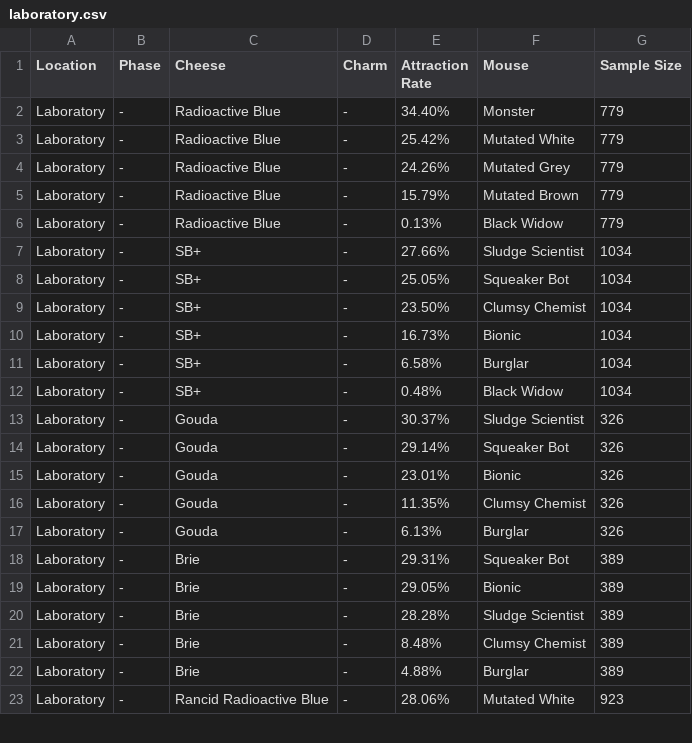
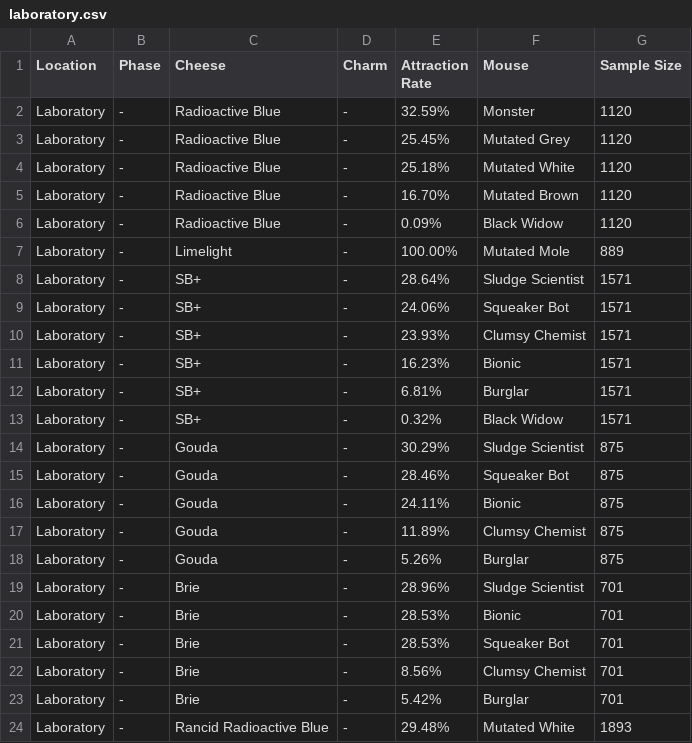
Before and after one commit to vakilkunal/MH-Tools, a CSV file: data/location-pop/laboratory.csv, drawn as a sheet; only a part is shown; the diff covers the shown part only.

Commit message:
Updated Laboratory population data (from Jack's 27 Jan 2019 dump)

```diff
--- a/data/location-pop/laboratory.csv
+++ b/data/location-pop/laboratory.csv
@@ -1,23 +1,24 @@
 "Location","Phase","Cheese","Charm","Attraction Rate","Mouse","Sample Size"
-"Laboratory","-","Radioactive Blue","-","34.40%","Monster",779
-"Laboratory","-","Radioactive Blue","-","25.42%","Mutated White",779
-"Laboratory","-","Radioactive Blue","-","24.26%","Mutated Grey",779
-"Laboratory","-","Radioactive Blue","-","15.79%","Mutated Brown",779
-"Laboratory","-","Radioactive Blue","-","0.13%","Black Widow",779
-"Laboratory","-","SB+","-","27.66%","Sludge Scientist",1034
-"Laboratory","-","SB+","-","25.05%","Squeaker Bot",1034
-"Laboratory","-","SB+","-","23.50%","Clumsy Chemist",1034
-"Laboratory","-","SB+","-","16.73%","Bionic",1034
-"Laboratory","-","SB+","-","6.58%","Burglar",1034
-"Laboratory","-","SB+","-","0.48%","Black Widow",1034
-"Laboratory","-","Gouda","-","30.37%","Sludge Scientist",326
-"Laboratory","-","Gouda","-","29.14%","Squeaker Bot",326
-"Laboratory","-","Gouda","-","23.01%","Bionic",326
-"Laboratory","-","Gouda","-","11.35%","Clumsy Chemist",326
-"Laboratory","-","Gouda","-","6.13%","Burglar",326
-"Laboratory","-","Brie","-","29.31%","Squeaker Bot",389
-"Laboratory","-","Brie","-","29.05%","Bionic",389
-"Laboratory","-","Brie","-","28.28%","Sludge Scientist",389
-"Laboratory","-","Brie","-","8.48%","Clumsy Chemist",389
-"Laboratory","-","Brie","-","4.88%","Burglar",389
-"Laboratory","-","Rancid Radioactive Blue","-","28.06%","Mutated White",923
+"Laboratory","-","Radioactive Blue","-","32.59%","Monster",1120
+"Laboratory","-","Radioactive Blue","-","25.45%","Mutated Grey",1120
+"Laboratory","-","Radioactive Blue","-","25.18%","Mutated White",1120
+"Laboratory","-","Radioactive Blue","-","16.70%","Mutated Brown",1120
+"Laboratory","-","Radioactive Blue","-","0.09%","Black Widow",1120
+"Laboratory","-","Limelight","-","100.00%","Mutated Mole",889
+"Laboratory","-","SB+","-","28.64%","Sludge Scientist",1571
+"Laboratory","-","SB+","-","24.06%","Squeaker Bot",1571
+"Laboratory","-","SB+","-","23.93%","Clumsy Chemist",1571
+"Laboratory","-","SB+","-","16.23%","Bionic",1571
+"Laboratory","-","SB+","-","6.81%","Burglar",1571
+"Laboratory","-","SB+","-","0.32%","Black Widow",1571
+"Laboratory","-","Gouda","-","30.29%","Sludge Scientist",875
+"Laboratory","-","Gouda","-","28.46%","Squeaker Bot",875
+"Laboratory","-","Gouda","-","24.11%","Bionic",875
+"Laboratory","-","Gouda","-","11.89%","Clumsy Chemist",875
+"Laboratory","-","Gouda","-","5.26%","Burglar",875
+"Laboratory","-","Brie","-","28.96%","Sludge Scientist",701
+"Laboratory","-","Brie","-","28.53%","Bionic",701
+"Laboratory","-","Brie","-","28.53%","Squeaker Bot",701
+"Laboratory","-","Brie","-","8.56%","Clumsy Chemist",701
+"Laboratory","-","Brie","-","5.42%","Burglar",701
+"Laboratory","-","Rancid Radioactive Blue","-","29.48%","Mutated White",1893
```
Also changed, not shown: 18 edited cells elsewhere in this file, 1 other file.
